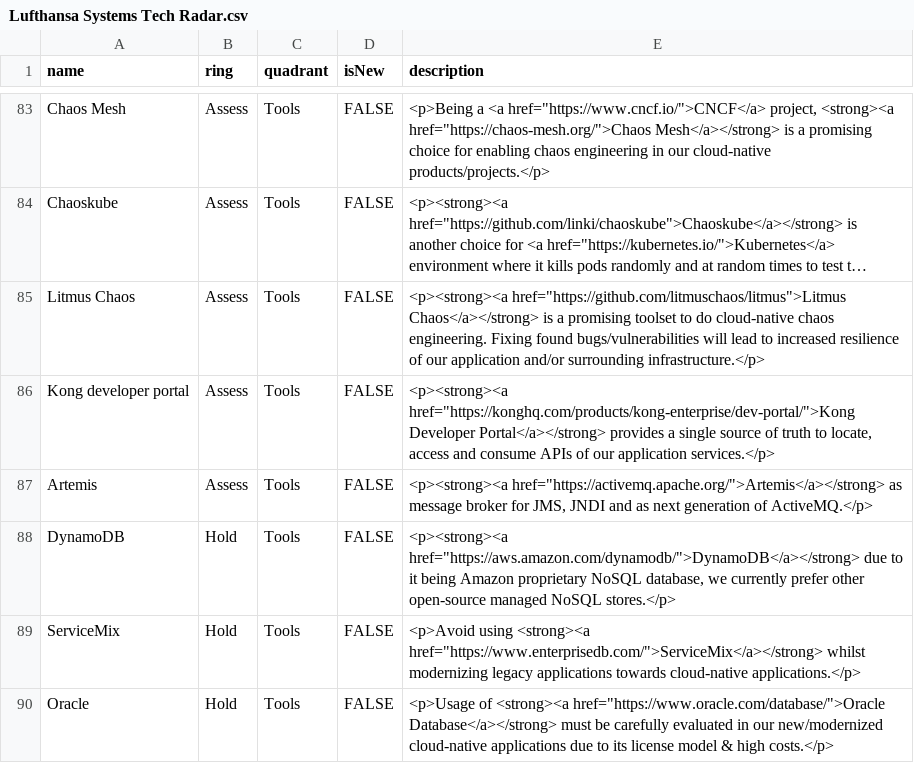
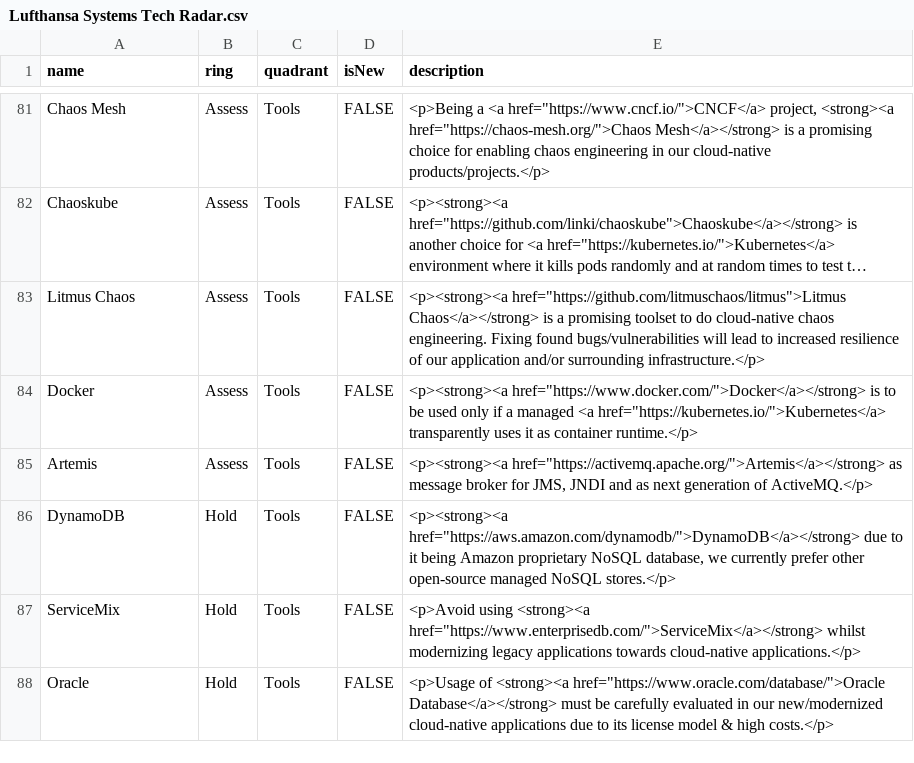
Before and after one commit to lhsystems/technology-radar, a CSV file: Lufthansa Systems Tech Radar.csv, drawn as a sheet; only a part is shown, gaps mark what is left out; long unchanged cells end in …; addresses are those after the commit; the diff covers the shown part only; the diff names each change by its address in the sheet, - before the commit and + after, or states it on an @@ line.

```diff
--- a/Lufthansa Systems Tech Radar.csv
+++ b/Lufthansa Systems Tech Radar.csv
-A84 (name): Kong developer portal
+A84 (name): Docker
-E84 (description): <p><strong><a href="https://konghq.com/products/kong-enterprise/dev-portal/">Kong Developer Portal</a></strong> provides a single source of truth to locate, access and consume APIs of our application services.</p>
+E84 (description): <p><strong><a href="https://www.docker.com/">Docker</a></strong> is to be used only if a managed <a href="https://kubernetes.io/">Kubernetes</a> transparently uses it as container runtime.</p>
```
Also changed, not shown: 8 added rows, 18 removed rows and 4 edited cells elsewhere in this file.
